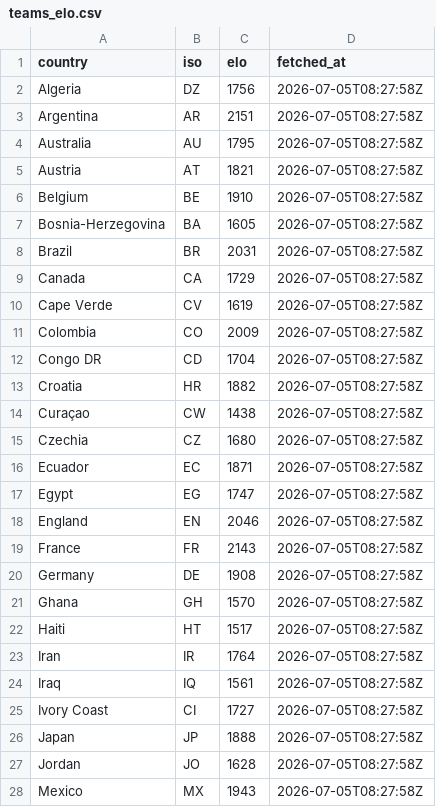
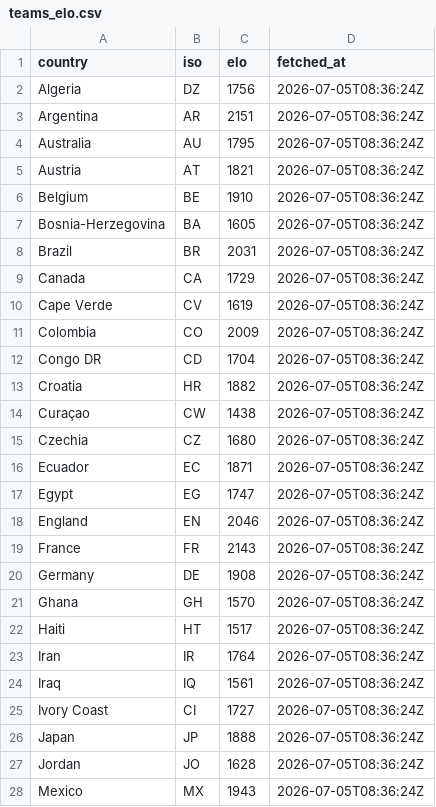
Before and after one commit to rjeans/wc2026-sweepstake, a CSV file: src/data/teams_elo.csv, drawn as a sheet; only a part is shown; the diff covers the shown part only.

```diff
--- a/src/data/teams_elo.csv
+++ b/src/data/teams_elo.csv
@@ -1,28 +1,28 @@
 country,iso,elo,fetched_at
-Algeria,DZ,1756,2026-07-05T08:27:58Z
-Argentina,AR,2151,2026-07-05T08:27:58Z
-Australia,AU,1795,2026-07-05T08:27:58Z
-Austria,AT,1821,2026-07-05T08:27:58Z
-Belgium,BE,1910,2026-07-05T08:27:58Z
-Bosnia-Herzegovina,BA,1605,2026-07-05T08:27:58Z
-Brazil,BR,2031,2026-07-05T08:27:58Z
-Canada,CA,1729,2026-07-05T08:27:58Z
-Cape Verde,CV,1619,2026-07-05T08:27:58Z
-Colombia,CO,2009,2026-07-05T08:27:58Z
-Congo DR,CD,1704,2026-07-05T08:27:58Z
-Croatia,HR,1882,2026-07-05T08:27:58Z
-Curaçao,CW,1438,2026-07-05T08:27:58Z
-Czechia,CZ,1680,2026-07-05T08:27:58Z
-Ecuador,EC,1871,2026-07-05T08:27:58Z
-Egypt,EG,1747,2026-07-05T08:27:58Z
-England,EN,2046,2026-07-05T08:27:58Z
-France,FR,2143,2026-07-05T08:27:58Z
-Germany,DE,1908,2026-07-05T08:27:58Z
-Ghana,GH,1570,2026-07-05T08:27:58Z
-Haiti,HT,1517,2026-07-05T08:27:58Z
-Iran,IR,1764,2026-07-05T08:27:58Z
-Iraq,IQ,1561,2026-07-05T08:27:58Z
-Ivory Coast,CI,1727,2026-07-05T08:27:58Z
-Japan,JP,1888,2026-07-05T08:27:58Z
-Jordan,JO,1628,2026-07-05T08:27:58Z
-Mexico,MX,1943,2026-07-05T08:27:58Z
+Algeria,DZ,1756,2026-07-05T08:36:24Z
+Argentina,AR,2151,2026-07-05T08:36:24Z
+Australia,AU,1795,2026-07-05T08:36:24Z
+Austria,AT,1821,2026-07-05T08:36:24Z
+Belgium,BE,1910,2026-07-05T08:36:24Z
+Bosnia-Herzegovina,BA,1605,2026-07-05T08:36:24Z
+Brazil,BR,2031,2026-07-05T08:36:24Z
+Canada,CA,1729,2026-07-05T08:36:24Z
+Cape Verde,CV,1619,2026-07-05T08:36:24Z
+Colombia,CO,2009,2026-07-05T08:36:24Z
+Congo DR,CD,1704,2026-07-05T08:36:24Z
+Croatia,HR,1882,2026-07-05T08:36:24Z
+Curaçao,CW,1438,2026-07-05T08:36:24Z
+Czechia,CZ,1680,2026-07-05T08:36:24Z
+Ecuador,EC,1871,2026-07-05T08:36:24Z
+Egypt,EG,1747,2026-07-05T08:36:24Z
+England,EN,2046,2026-07-05T08:36:24Z
+France,FR,2143,2026-07-05T08:36:24Z
+Germany,DE,1908,2026-07-05T08:36:24Z
+Ghana,GH,1570,2026-07-05T08:36:24Z
+Haiti,HT,1517,2026-07-05T08:36:24Z
+Iran,IR,1764,2026-07-05T08:36:24Z
+Iraq,IQ,1561,2026-07-05T08:36:24Z
+Ivory Coast,CI,1727,2026-07-05T08:36:24Z
+Japan,JP,1888,2026-07-05T08:36:24Z
+Jordan,JO,1628,2026-07-05T08:36:24Z
+Mexico,MX,1943,2026-07-05T08:36:24Z
```
Also changed, not shown: 21 edited cells elsewhere in this file, 2 other files.
